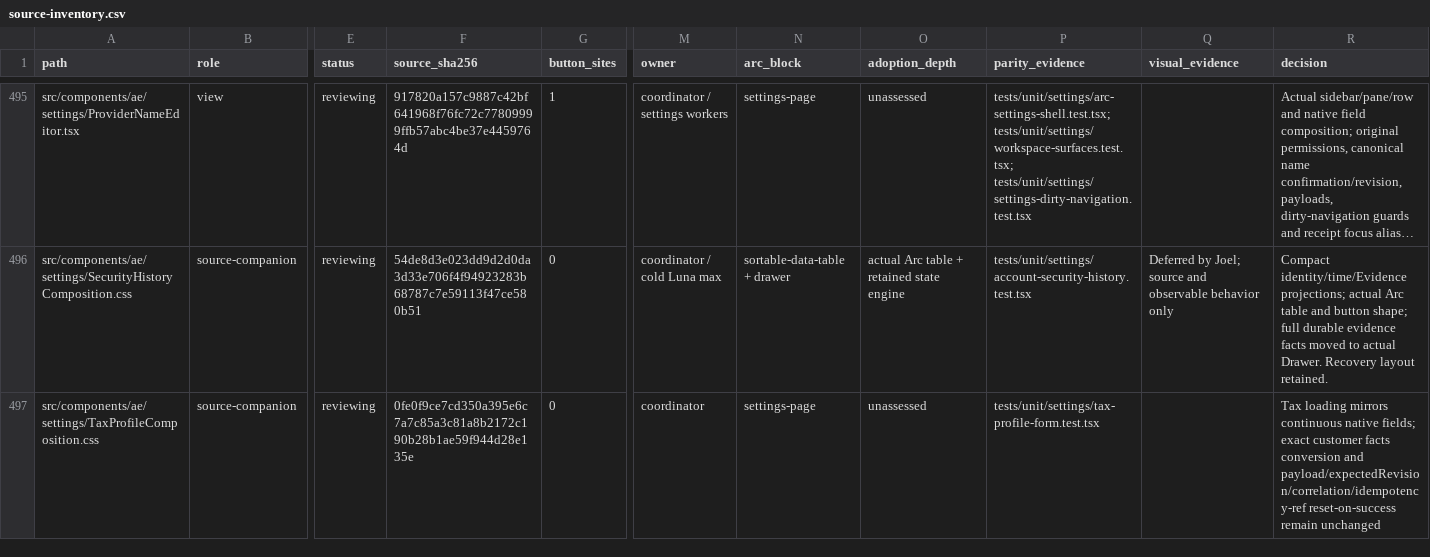
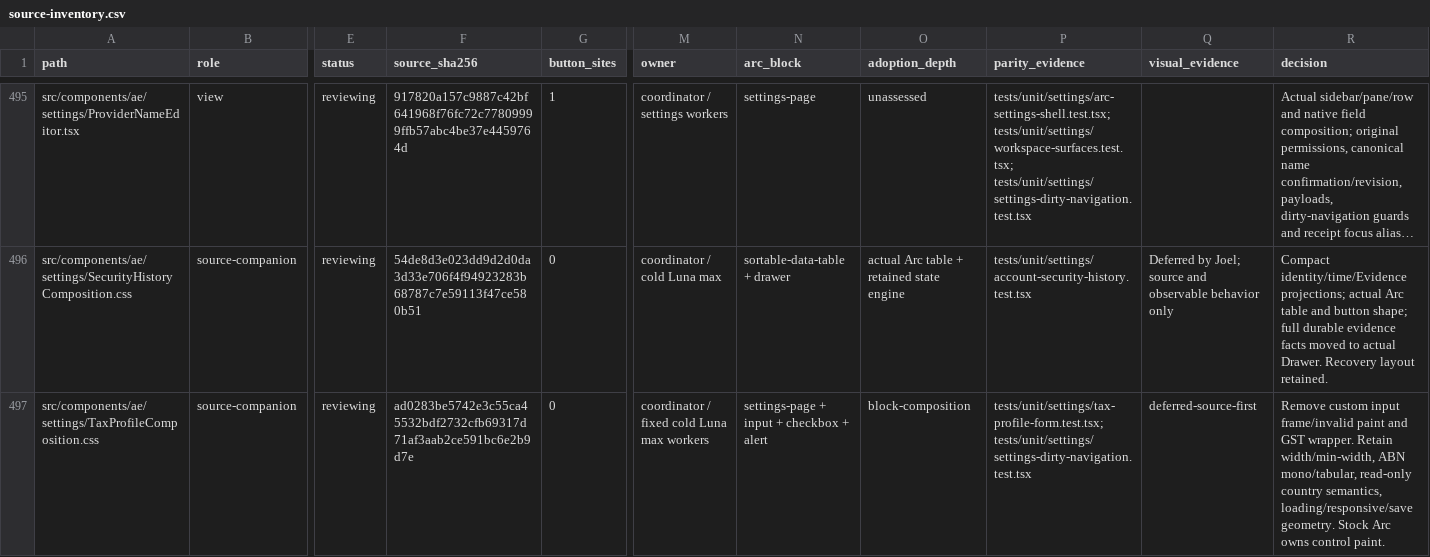
Before and after one commit to CreasyBear/Agentic-Economy, a CSV file: docs/designs/arc-ui-refactor/source-inventory.csv, drawn as a sheet; only a part is shown, gaps mark what is left out; long unchanged cells end in …; the diff covers the shown part only; the diff names each change by its address in the sheet, - before the commit and + after, or states it on an @@ line.

Commit message:
refactor(ui): adopt Arc controls for Tool and Tax forms

```diff
--- a/docs/designs/arc-ui-refactor/source-inventory.csv
+++ b/docs/designs/arc-ui-refactor/source-inventory.csv
-F497 (source_sha256): 0fe0f9ce7cd350a395e6c7a7c85a3c81a8b2172c190b28b1ae59f944d28e135e
+F497 (source_sha256): ad0283be5742e3c55ca45532bdf2732cfb69317d71af3aab2ce591bc6e2b9d7e
-M497 (owner): coordinator
+M497 (owner): coordinator / fixed cold Luna max workers
-N497 (arc_block): settings-page
+N497 (arc_block): settings-page + input + checkbox + alert
-O497 (adoption_depth): unassessed
+O497 (adoption_depth): block-composition
-P497 (parity_evidence): tests/unit/settings/tax-profile-form.test.tsx
+P497 (parity_evidence): tests/unit/settings/tax-profile-form.test.tsx; tests/unit/settings/settings-dirty-navigation.test.tsx
-Q497 (visual_evidence): (empty)
+Q497 (visual_evidence): deferred-source-first
-R497 (decision): Tax loading mirrors continuous native fields; exact customer facts conversion and payload/expectedRevision/correlation/idempotency-ref reset-on-success remain unchanged
+R497 (decision): Remove custom input frame/invalid paint and GST wrapper. Retain width/min-width, ABN mono/tabular, read-only country semantics, loading/responsive/save geometry. Stock Arc owns control paint.
```
Also changed, not shown: 3 added rows and 65 edited cells elsewhere in this file, docs/designs/arc-ui-refactor/action-inventory.csv, 19 other files.
